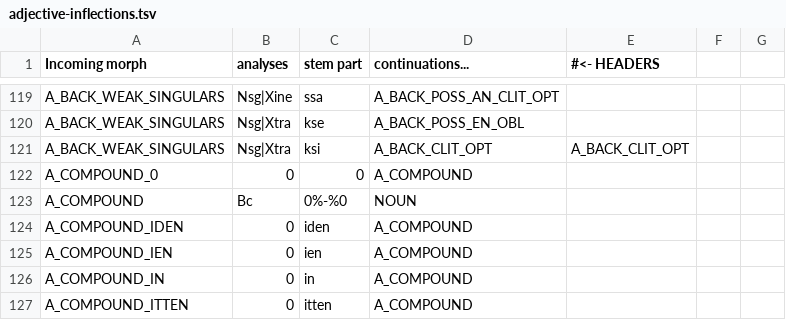
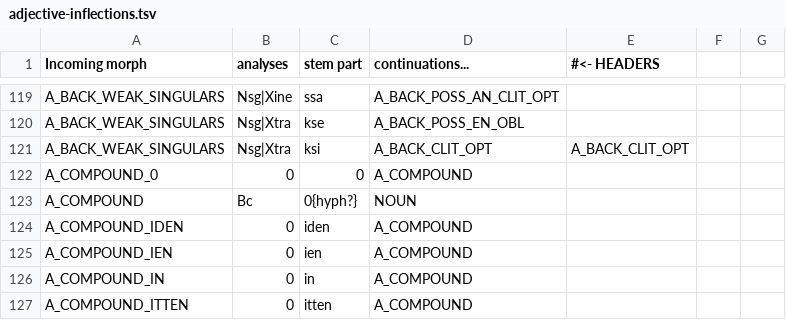
Before and after one commit to flammie/omorfi, a TSV file: src/lexical/continuations/adjective-inflections.tsv, drawn as a sheet; only a part is shown, gaps mark what is left out.

Commit message:
Change optional hyphen name in continuations too

```diff
--- a/src/lexical/continuations/adjective-inflections.tsv
+++ b/src/lexical/continuations/adjective-inflections.tsv
@@ -122,3 +122,3 @@ A_BACK_WEAK_SINGULARS	Nsg|Xtra	ksi	A_BACK_CLIT_OPT	A_BACK_CLIT_OPT
 A_COMPOUND_0	0	0	A_COMPOUND
-A_COMPOUND	Bc	0%-%0	NOUN
+A_COMPOUND	Bc	0{hyph?}	NOUN
 A_COMPOUND_IDEN	0	iden	A_COMPOUND
```
Also changed, not shown: src/lexical/continuations/noun-inflections.tsv, src/lexical/continuations/numeral-inflections.tsv.
